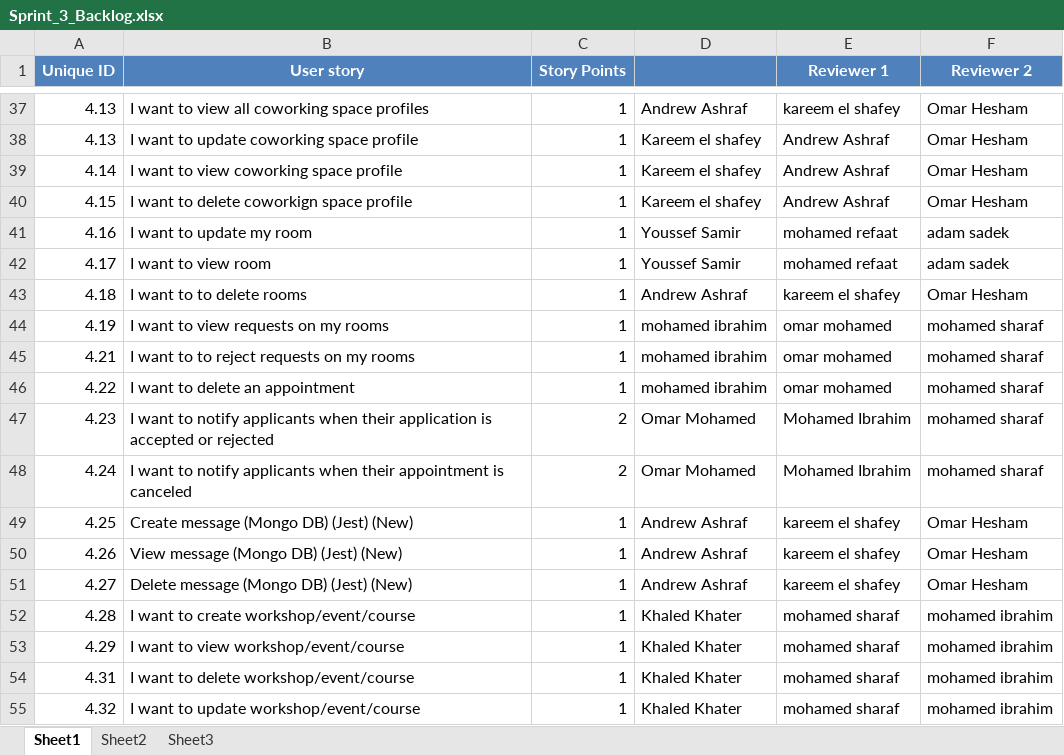
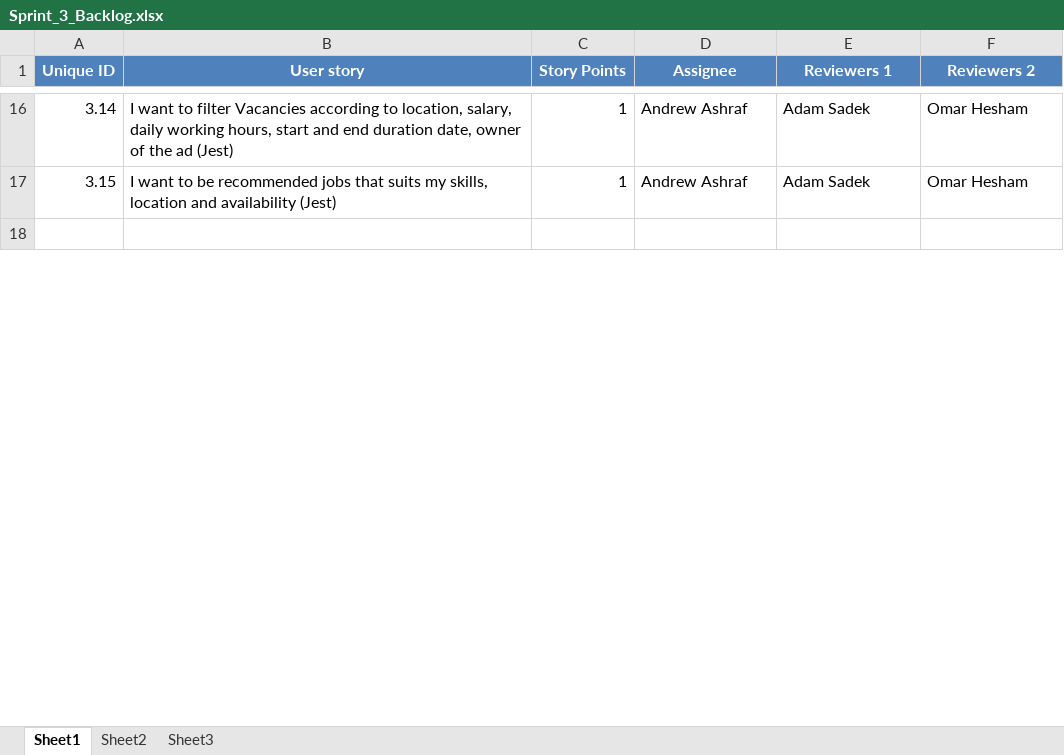
Before and after one commit to SE-GUC/Noice, an Excel workbook: Sprint_3_Backlog.xlsx, sheet Sheet1, drawn as a sheet; only a part is shown, gaps mark what is left out; the shorter side is filled out with more unchanged rows; values as stored, in another font and other column widths than the file's, no borders; removed rows and columns are numbered as before the commit, all else as after; the diff covers the shown part only; the diff names each change by its address in the sheet, - before the commit and + after, or states it on an @@ line.

Commit message:
Revert "Merge branch 'events' of https://github.com/SE-GUC/Noice into events"
This reverts commit fb6919d9059d83d48580102b7944882e4b0a25b0, reversing
changes made to 70a727d27f8019f5c02866bcc41d121baa5769c0.

```diff
--- a/Sprint_3_Backlog.xlsx (sheet Sheet1)
+++ b/Sprint_3_Backlog.xlsx (sheet Sheet1)
-D1: (empty)
+D1: Assignee
-E1: Reviewer 1
+E1: Reviewers 1
-F1: Reviewer 2
+F1: Reviewers 2
@@ column A (Unique ID) renumbered between rows 7 and 82 @@
-B16 (User story): …want to view all coworking space profiles
+B16 (User story): …want to filter Vacancies according to location, salary, daily working hours, start and end duration date, owner of the ad (Jest)
-E16 (Reviewers 1): kareem el shafey
+E16 (Reviewers 1): Adam Sadek
-row 38: 4.13 | I want to update coworking space profile | 1 | Kareem el shafey | Andrew Ashraf | Omar Hesham
-row 39: 4.14 | I want to view coworking space profile | 1 | Kareem el shafey | Andrew Ashraf | Omar Hesham
-row 40: 4.15 | I want to delete coworkign space profile | 1 | Kareem el shafey | Andrew Ashraf | Omar Hesham
-row 41: 4.16 | I want to update my room | 1 | Youssef Samir | mohamed refaat | adam sadek
-row 42: 4.17 | I want to view room | 1 | Youssef Samir | mohamed refaat | adam sadek
-B17 (User story): …want to to delete rooms
+B17 (User story): …want to be recommended jobs that suits my skills, location and availability (Jest)
-E17 (Reviewers 1): kareem el shafey
+E17 (Reviewers 1): Adam Sadek
-row 44: 4.19 | I want to view requests on my rooms | 1 | mohamed ibrahim | omar mohamed | mohamed sharaf
-row 45: 4.21 | I want to to reject requests on my rooms | 1 | mohamed ibrahim | omar mohamed | mohamed sharaf
-row 46: 4.22 | I want to delete an appointment | 1 | mohamed ibrahim | omar mohamed | mohamed sharaf
-row 47: 4.23 | I want to notify applicants when their application is accepted or rejected | 2 | Omar Mohamed | Mohamed Ibrahim | mohamed sharaf
-row 48: 4.24 | I want to notify applicants when their appointment is canceled | 2 | Omar Mohamed | Mohamed Ibrahim | mohamed sharaf
-row 49: 4.25 | Create message (Mongo DB) (Jest) (New) | 1 | Andrew Ashraf | kareem el shafey | Omar Hesham
-row 50: 4.26 | View message (Mongo DB) (Jest) (New) | 1 | Andrew Ashraf | kareem el shafey | Omar Hesham
-row 51: 4.27 | Delete message (Mongo DB) (Jest) (New) | 1 | Andrew Ashraf | kareem el shafey | Omar Hesham
-row 52: 4.28 | I want to create workshop/event/course | 1 | Khaled Khater | mohamed sharaf | mohamed ibrahim
-row 53: 4.29 | I want to view workshop/event/course | 1 | Khaled Khater | mohamed sharaf | mohamed ibrahim
-row 54: 4.31 | I want to delete workshop/event/course | 1 | Khaled Khater | mohamed sharaf | mohamed ibrahim
-row 55: 4.32 | I want to update workshop/event/course | 1 | Khaled Khater | mohamed sharaf | mohamed ibrahim
```
Also changed, not shown: 51 added rows, 114 removed rows, 61 edited cells and cell formats elsewhere in this sheet, 11 other files.
